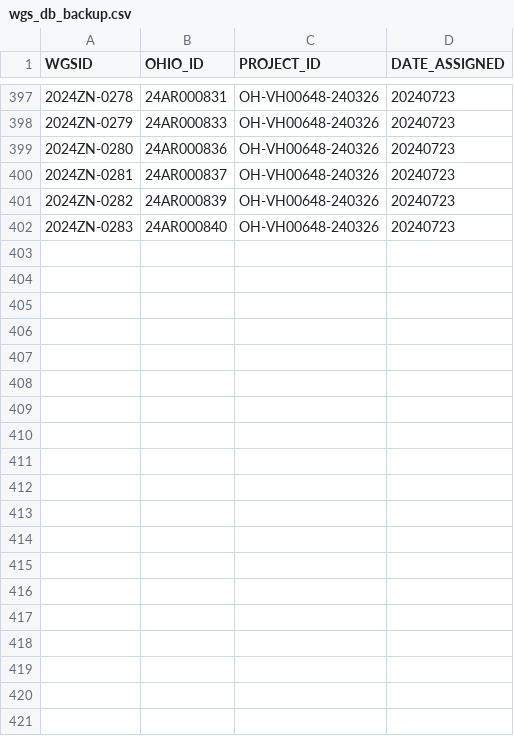
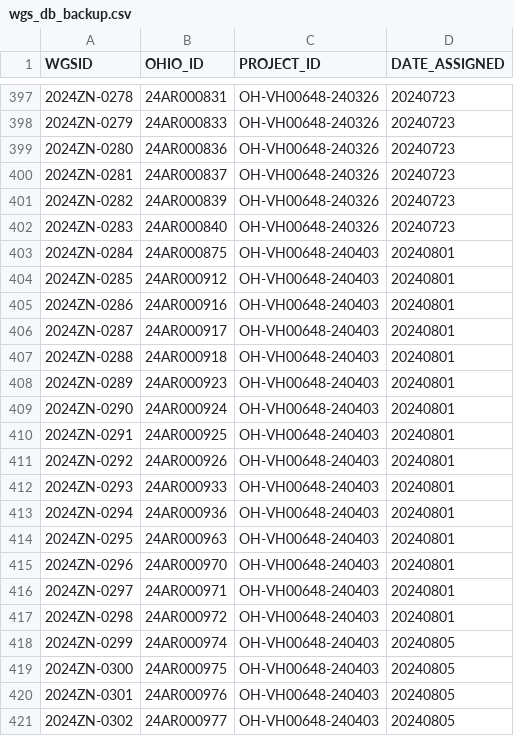
Before and after one commit to ODHL/AST_Workflow, a CSV file: wgs_db/wgs_db_backup.csv, drawn as a sheet; only a part is shown, gaps mark what is left out; the diff covers the shown part only.

```diff
--- a/wgs_db/wgs_db_backup.csv
+++ b/wgs_db/wgs_db_backup.csv
@@ -402 +402,20 @@ WGSID,OHIO_ID,PROJECT_ID,DATE_ASSIGNED
 2024ZN-0283,24AR000840,OH-VH00648-240326,20240723
+2024ZN-0284,24AR000875,OH-VH00648-240403,20240801
+2024ZN-0285,24AR000912,OH-VH00648-240403,20240801
+2024ZN-0286,24AR000916,OH-VH00648-240403,20240801
+2024ZN-0287,24AR000917,OH-VH00648-240403,20240801
+2024ZN-0288,24AR000918,OH-VH00648-240403,20240801
+2024ZN-0289,24AR000923,OH-VH00648-240403,20240801
+2024ZN-0290,24AR000924,OH-VH00648-240403,20240801
+2024ZN-0291,24AR000925,OH-VH00648-240403,20240801
+2024ZN-0292,24AR000926,OH-VH00648-240403,20240801
+2024ZN-0293,24AR000933,OH-VH00648-240403,20240801
+2024ZN-0294,24AR000936,OH-VH00648-240403,20240801
+2024ZN-0295,24AR000963,OH-VH00648-240403,20240801
+2024ZN-0296,24AR000970,OH-VH00648-240403,20240801
+2024ZN-0297,24AR000971,OH-VH00648-240403,20240801
+2024ZN-0298,24AR000972,OH-VH00648-240403,20240801
+2024ZN-0299,24AR000974,OH-VH00648-240403,20240805
+2024ZN-0300,24AR000975,OH-VH00648-240403,20240805
+2024ZN-0301,24AR000976,OH-VH00648-240403,20240805
+2024ZN-0302,24AR000977,OH-VH00648-240403,20240805
```
Also changed, not shown: 13 added rows elsewhere in this file, srr_db/srr_db_backup.csv, srr_db/srr_db_master.csv, 1 other file.
